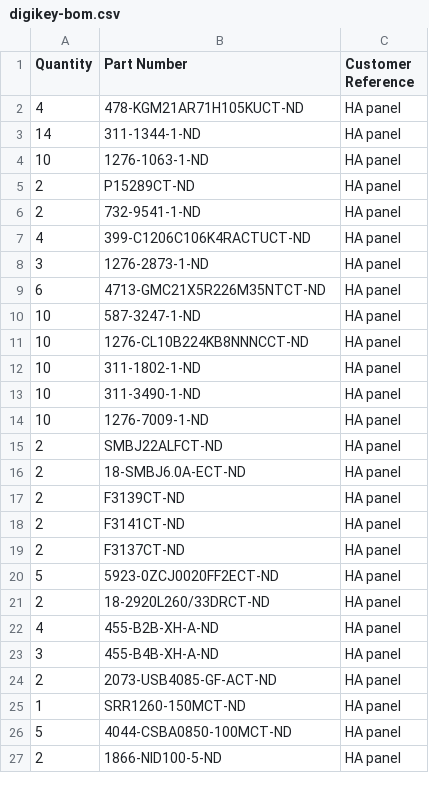
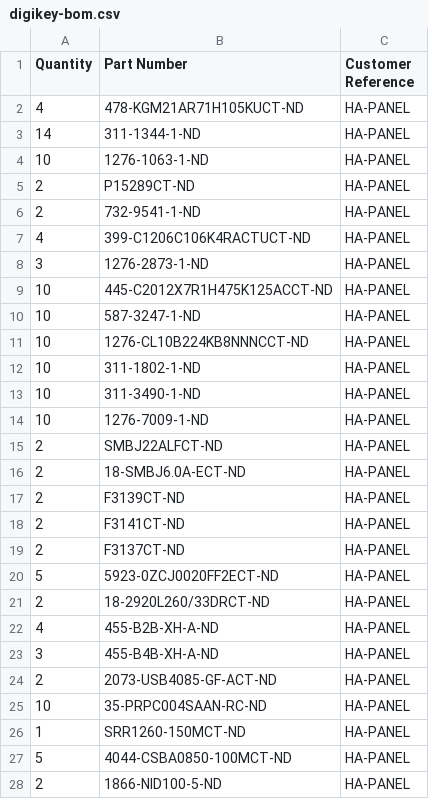
Before and after one commit to neocleous/ha-panel, a CSV file: hardware/notes/digikey-bom.csv, drawn as a sheet; only a part is shown; the diff covers the shown part only.

```diff
--- a/hardware/notes/digikey-bom.csv
+++ b/hardware/notes/digikey-bom.csv
@@ -1,27 +1,28 @@
 Quantity,Part Number,Customer Reference
-4,478-KGM21AR71H105KUCT-ND,HA panel
-14,311-1344-1-ND,HA panel
-10,1276-1063-1-ND,HA panel
-2,P15289CT-ND,HA panel
-2,732-9541-1-ND,HA panel
-4,399-C1206C106K4RACTUCT-ND,HA panel
-3,1276-2873-1-ND,HA panel
-6,4713-GMC21X5R226M35NTCT-ND,HA panel
-10,587-3247-1-ND,HA panel
-10,1276-CL10B224KB8NNNCCT-ND,HA panel
-10,311-1802-1-ND,HA panel
-10,311-3490-1-ND,HA panel
-10,1276-7009-1-ND,HA panel
-2,SMBJ22ALFCT-ND,HA panel
-2,18-SMBJ6.0A-ECT-ND,HA panel
-2,F3139CT-ND,HA panel
-2,F3141CT-ND,HA panel
-2,F3137CT-ND,HA panel
-5,5923-0ZCJ0020FF2ECT-ND,HA panel
-2,18-2920L260/33DRCT-ND,HA panel
-4,455-B2B-XH-A-ND,HA panel
-3,455-B4B-XH-A-ND,HA panel
-2,2073-USB4085-GF-ACT-ND,HA panel
-1,SRR1260-150MCT-ND,HA panel
-5,4044-CSBA0850-100MCT-ND,HA panel
-2,1866-NID100-5-ND,HA panel
+4,478-KGM21AR71H105KUCT-ND,HA-PANEL
+14,311-1344-1-ND,HA-PANEL
+10,1276-1063-1-ND,HA-PANEL
+2,P15289CT-ND,HA-PANEL
+2,732-9541-1-ND,HA-PANEL
+4,399-C1206C106K4RACTUCT-ND,HA-PANEL
+3,1276-2873-1-ND,HA-PANEL
+10,445-C2012X7R1H475K125ACCT-ND,HA-PANEL
+10,587-3247-1-ND,HA-PANEL
+10,1276-CL10B224KB8NNNCCT-ND,HA-PANEL
+10,311-1802-1-ND,HA-PANEL
+10,311-3490-1-ND,HA-PANEL
+10,1276-7009-1-ND,HA-PANEL
+2,SMBJ22ALFCT-ND,HA-PANEL
+2,18-SMBJ6.0A-ECT-ND,HA-PANEL
+2,F3139CT-ND,HA-PANEL
+2,F3141CT-ND,HA-PANEL
+2,F3137CT-ND,HA-PANEL
+5,5923-0ZCJ0020FF2ECT-ND,HA-PANEL
+2,18-2920L260/33DRCT-ND,HA-PANEL
+4,455-B2B-XH-A-ND,HA-PANEL
+3,455-B4B-XH-A-ND,HA-PANEL
+2,2073-USB4085-GF-ACT-ND,HA-PANEL
+10,35-PRPC004SAAN-RC-ND,HA-PANEL
+1,SRR1260-150MCT-ND,HA-PANEL
+5,4044-CSBA0850-100MCT-ND,HA-PANEL
+2,1866-NID100-5-ND,HA-PANEL
```
Also changed, not shown: 3 added rows, 3 removed rows and 26 edited cells elsewhere in this file, 30 other files.
